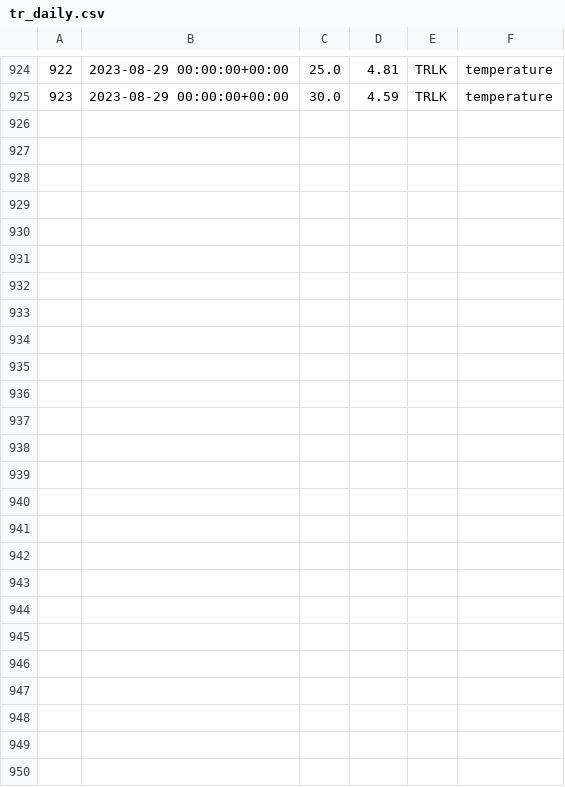
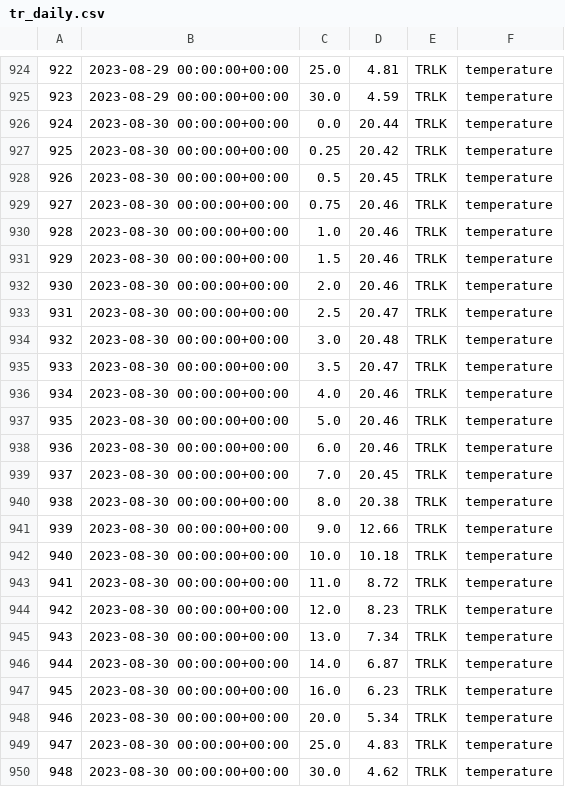
Before and after one commit to pschramm93/NTL_flare, a CSV file: D:/admin/Desktop/tr_daily.csv, drawn as a sheet; only a part is shown, gaps mark what is left out; the diff names each change by its address in the sheet, - before the commit and + after, or states it on an @@ line.

Commit message:
Add/Update CSV file

```diff
--- a/D:/admin/Desktop/tr_daily.csv
+++ b/D:/admin/Desktop/tr_daily.csv
+row 926: 924 | 2023-08-30 00:00:00+00:00 | 0.0 | 20.44 | TRLK | temperature
+row 927: 925 | 2023-08-30 00:00:00+00:00 | 0.25 | 20.42 | TRLK | temperature
+row 928: 926 | 2023-08-30 00:00:00+00:00 | 0.5 | 20.45 | TRLK | temperature
+row 929: 927 | 2023-08-30 00:00:00+00:00 | 0.75 | 20.46 | TRLK | temperature
+row 930: 928 | 2023-08-30 00:00:00+00:00 | 1.0 | 20.46 | TRLK | temperature
+row 931: 929 | 2023-08-30 00:00:00+00:00 | 1.5 | 20.46 | TRLK | temperature
+row 932: 930 | 2023-08-30 00:00:00+00:00 | 2.0 | 20.46 | TRLK | temperature
+row 933: 931 | 2023-08-30 00:00:00+00:00 | 2.5 | 20.47 | TRLK | temperature
+row 934: 932 | 2023-08-30 00:00:00+00:00 | 3.0 | 20.48 | TRLK | temperature
+row 935: 933 | 2023-08-30 00:00:00+00:00 | 3.5 | 20.47 | TRLK | temperature
+row 936: 934 | 2023-08-30 00:00:00+00:00 | 4.0 | 20.46 | TRLK | temperature
+row 937: 935 | 2023-08-30 00:00:00+00:00 | 5.0 | 20.46 | TRLK | temperature
+row 938: 936 | 2023-08-30 00:00:00+00:00 | 6.0 | 20.46 | TRLK | temperature
+row 939: 937 | 2023-08-30 00:00:00+00:00 | 7.0 | 20.45 | TRLK | temperature
+row 940: 938 | 2023-08-30 00:00:00+00:00 | 8.0 | 20.38 | TRLK | temperature
+row 941: 939 | 2023-08-30 00:00:00+00:00 | 9.0 | 12.66 | TRLK | temperature
+row 942: 940 | 2023-08-30 00:00:00+00:00 | 10.0 | 10.18 | TRLK | temperature
+row 943: 941 | 2023-08-30 00:00:00+00:00 | 11.0 | 8.72 | TRLK | temperature
+row 944: 942 | 2023-08-30 00:00:00+00:00 | 12.0 | 8.23 | TRLK | temperature
+row 945: 943 | 2023-08-30 00:00:00+00:00 | 13.0 | 7.34 | TRLK | temperature
+row 946: 944 | 2023-08-30 00:00:00+00:00 | 14.0 | 6.87 | TRLK | temperature
+row 947: 945 | 2023-08-30 00:00:00+00:00 | 16.0 | 6.23 | TRLK | temperature
+row 948: 946 | 2023-08-30 00:00:00+00:00 | 20.0 | 5.34 | TRLK | temperature
+row 949: 947 | 2023-08-30 00:00:00+00:00 | 25.0 | 4.83 | TRLK | temperature
+row 950: 948 | 2023-08-30 00:00:00+00:00 | 30.0 | 4.62 | TRLK | temperature
```
